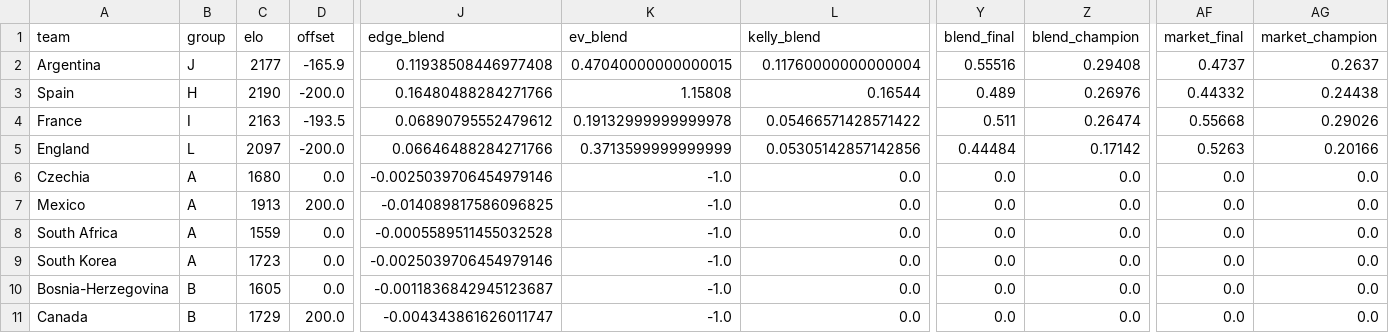
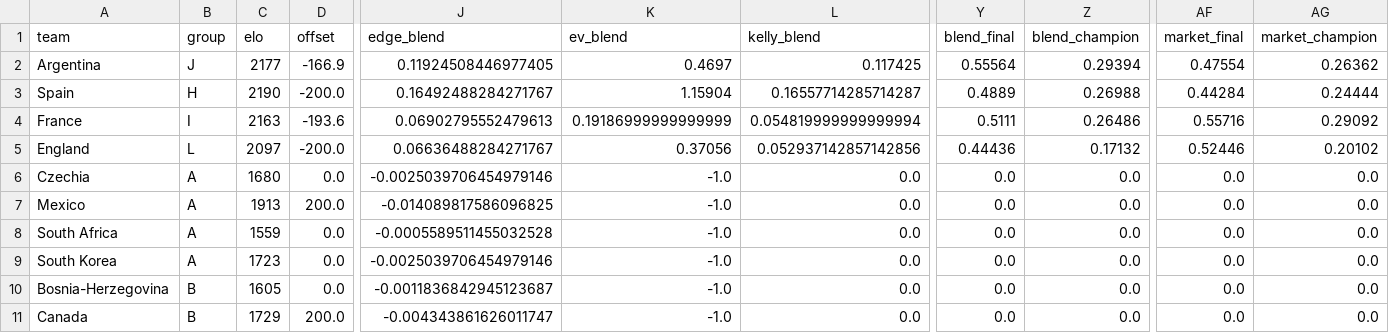
Before and after one commit to WildCamelHyperMedia/wc2026-model, a CSV file: wc2026_results.csv, drawn as a sheet; only a part is shown, gaps mark what is left out; the diff names each change by its address in the sheet, - before the commit and + after, or states it on an @@ line.

```diff
--- a/wc2026_results.csv
+++ b/wc2026_results.csv
-D2 (offset): -165.9
+D2 (offset): -166.9
-J2 (edge_blend): 0.11938508446977408
+J2 (edge_blend): 0.11924508446977405
-K2 (ev_blend): 0.47040000000000015
+K2 (ev_blend): 0.4697
-L2 (kelly_blend): 0.11760000000000004
+L2 (kelly_blend): 0.117425
-Y2 (blend_final): 0.55516
+Y2 (blend_final): 0.55564
-Z2 (blend_champion): 0.29408
+Z2 (blend_champion): 0.29394
-AF2 (market_final): 0.4737
+AF2 (market_final): 0.47554
-AG2 (market_champion): 0.2637
+AG2 (market_champion): 0.26362
-J3 (edge_blend): 0.16480488284271766
+J3 (edge_blend): 0.16492488284271767
-K3 (ev_blend): 1.15808
+K3 (ev_blend): 1.15904
-L3 (kelly_blend): 0.16544
+L3 (kelly_blend): 0.16557714285714287
-Y3 (blend_final): 0.489
+Y3 (blend_final): 0.4889
-Z3 (blend_champion): 0.26976
+Z3 (blend_champion): 0.26988
-AF3 (market_final): 0.44332
+AF3 (market_final): 0.44284
-AG3 (market_champion): 0.24438
+AG3 (market_champion): 0.24444
-D4 (offset): -193.5
+D4 (offset): -193.6
-J4 (edge_blend): 0.06890795552479612
+J4 (edge_blend): 0.06902795552479613
-K4 (ev_blend): 0.19132999999999978
+K4 (ev_blend): 0.19186999999999999
-L4 (kelly_blend): 0.05466571428571422
+L4 (kelly_blend): 0.054819999999999994
-Y4 (blend_final): 0.511
+Y4 (blend_final): 0.5111
-Z4 (blend_champion): 0.26474
+Z4 (blend_champion): 0.26486
-AF4 (market_final): 0.55668
+AF4 (market_final): 0.55716
-AG4 (market_champion): 0.29026
+AG4 (market_champion): 0.29092
-J5 (edge_blend): 0.06646488284271766
+J5 (edge_blend): 0.06636488284271767
-K5 (ev_blend): 0.3713599999999999
+K5 (ev_blend): 0.37056
-L5 (kelly_blend): 0.05305142857142856
+L5 (kelly_blend): 0.052937142857142856
-Y5 (blend_final): 0.44484
+Y5 (blend_final): 0.44436
-Z5 (blend_champion): 0.17142
+Z5 (blend_champion): 0.17132
-AF5 (market_final): 0.5263
+AF5 (market_final): 0.52446
-AG5 (market_champion): 0.20166
+AG5 (market_champion): 0.20102
```
Also changed, not shown: wc2026_matches.csv, 7 other files.
